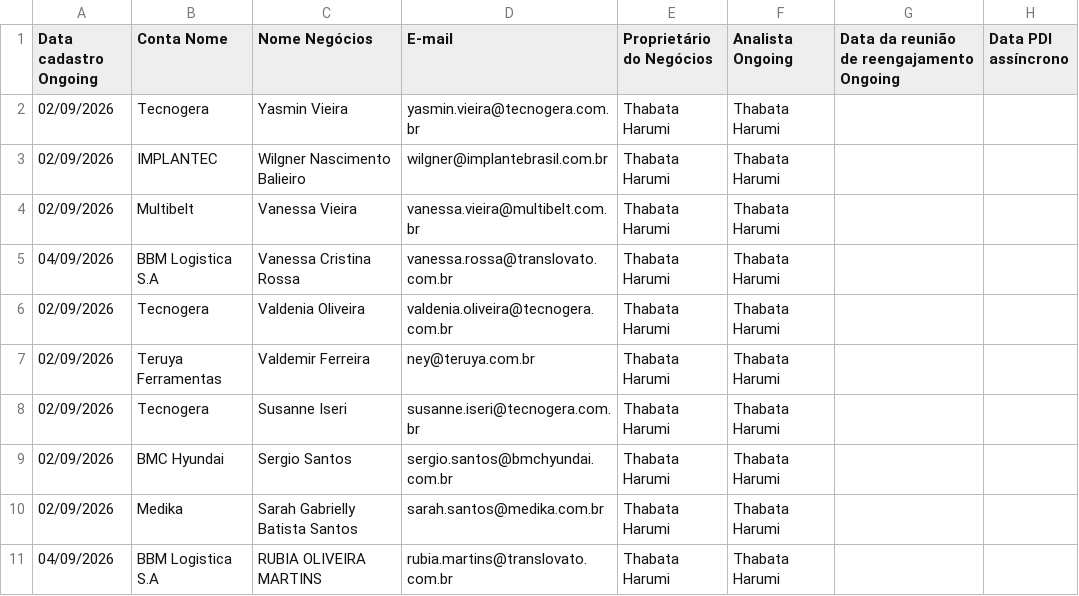
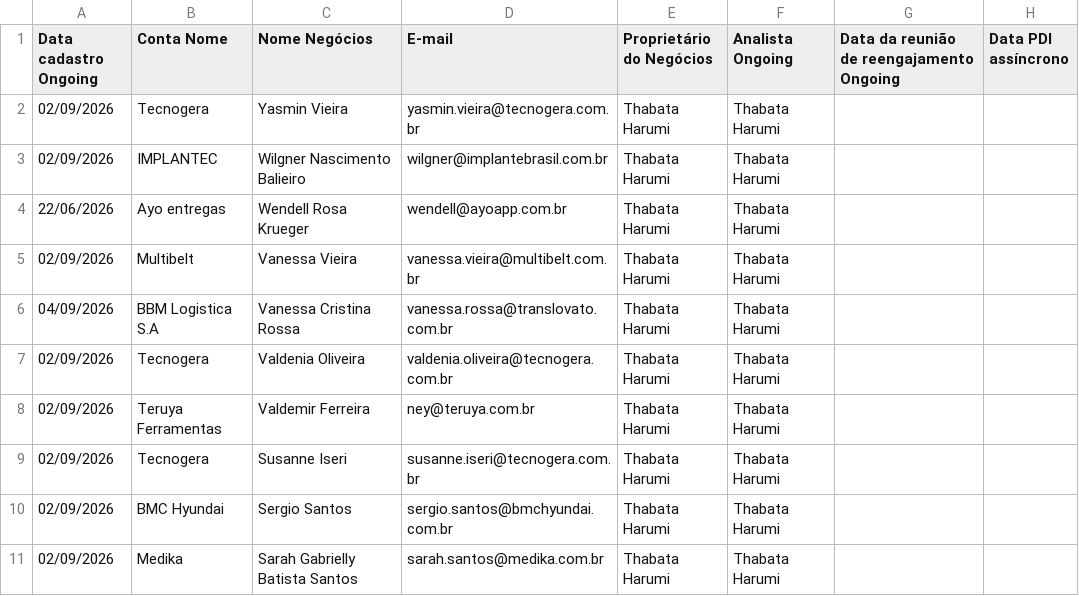
Before and after one commit to thaynarasantos-sketch/Onboardingpipelovers, a CSV file: data/cxongoing.csv, drawn as a sheet; only a part is shown; the shorter side is filled out with more unchanged rows.

Commit message:
Update cxongoing.csv

```diff
--- a/data/cxongoing.csv
+++ b/data/cxongoing.csv
@@ -3,2 +3,3 @@ Data cadastro Ongoing,Conta Nome,Nome Negócios,E-mail,Proprietário do Negócio
 02/09/2026,IMPLANTEC,Wilgner Nascimento Balieiro,wilgner@implantebrasil.com.br,Thabata Harumi,Thabata Harumi,,
+22/06/2026,Ayo entregas,Wendell Rosa Krueger,wendell@ayoapp.com.br,Thabata Harumi,Thabata Harumi,,
 02/09/2026,Multibelt,Vanessa Vieira,vanessa.vieira@multibelt.com.br,Thabata Harumi,Thabata Harumi,,
```
